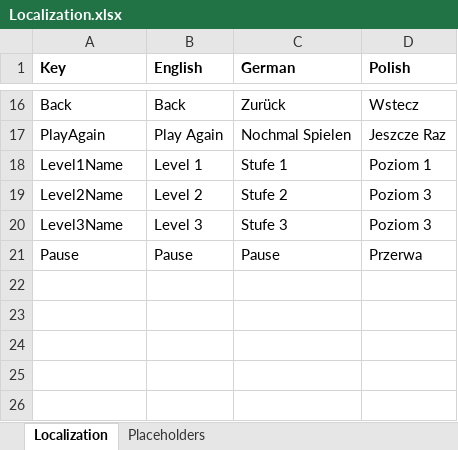
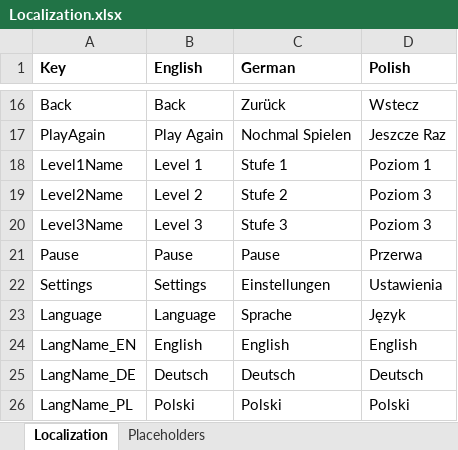
Before and after one commit to SMaleck/kid-game, an Excel workbook: Assets/Game/Data/Localization.xlsx, sheet Localization, drawn as a sheet; only a part is shown, gaps mark what is left out; values as stored, in another font and other column widths than the file's, no borders; the diff names each change by its address in the sheet, - before the commit and + after, or states it on an @@ line.

Commit message:
Adds language changing

```diff
--- a/Assets/Game/Data/Localization.xlsx (sheet Localization)
+++ b/Assets/Game/Data/Localization.xlsx (sheet Localization)
+row 22: Settings | Settings | Einstellungen | Ustawienia
+row 23: Language | Language | Sprache | Język
+row 24: LangName_EN | English | English | English
+row 25: LangName_DE | Deutsch | Deutsch | Deutsch
+row 26: LangName_PL | Polski | Polski | Polski
```
Also changed, not shown: 28 other files.
